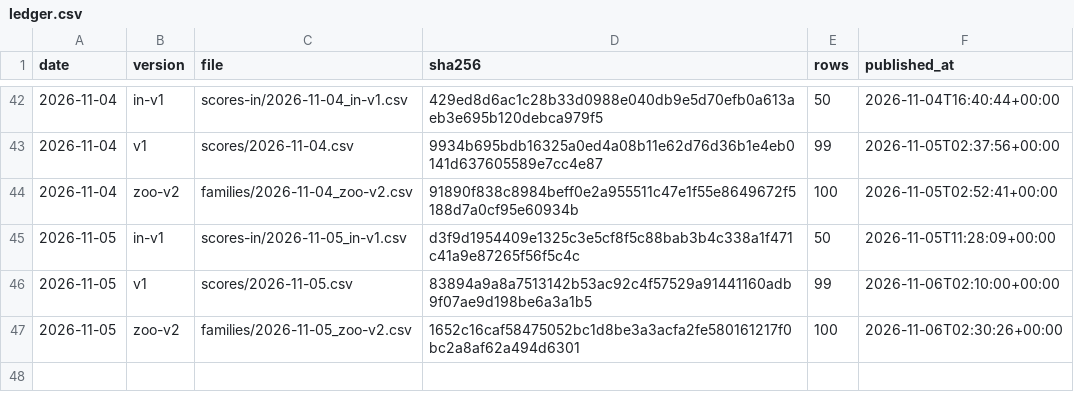
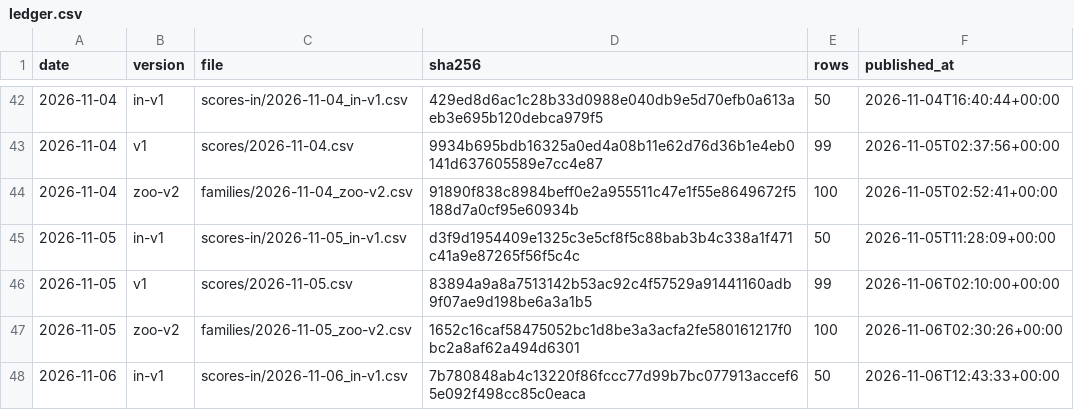
Before and after one commit to quantooox/quantooo, a CSV file: track_record/ledger.csv, drawn as a sheet; only a part is shown, gaps mark what is left out; the diff names each change by its address in the sheet, - before the commit and + after, or states it on an @@ line.

Commit message:
Track record update 2026-11-06

```diff
--- a/track_record/ledger.csv
+++ b/track_record/ledger.csv
+row 48: 2026-11-06 | in-v1 | scores-in/2026-11-06_in-v1.csv | 7b780848ab4c13220f86fccc77d99b7bc077913accef65e092f498cc85c0eaca | 50 | 2026-11-06T12:43:33+00:00
```
Also changed, not shown: 2 other files.
